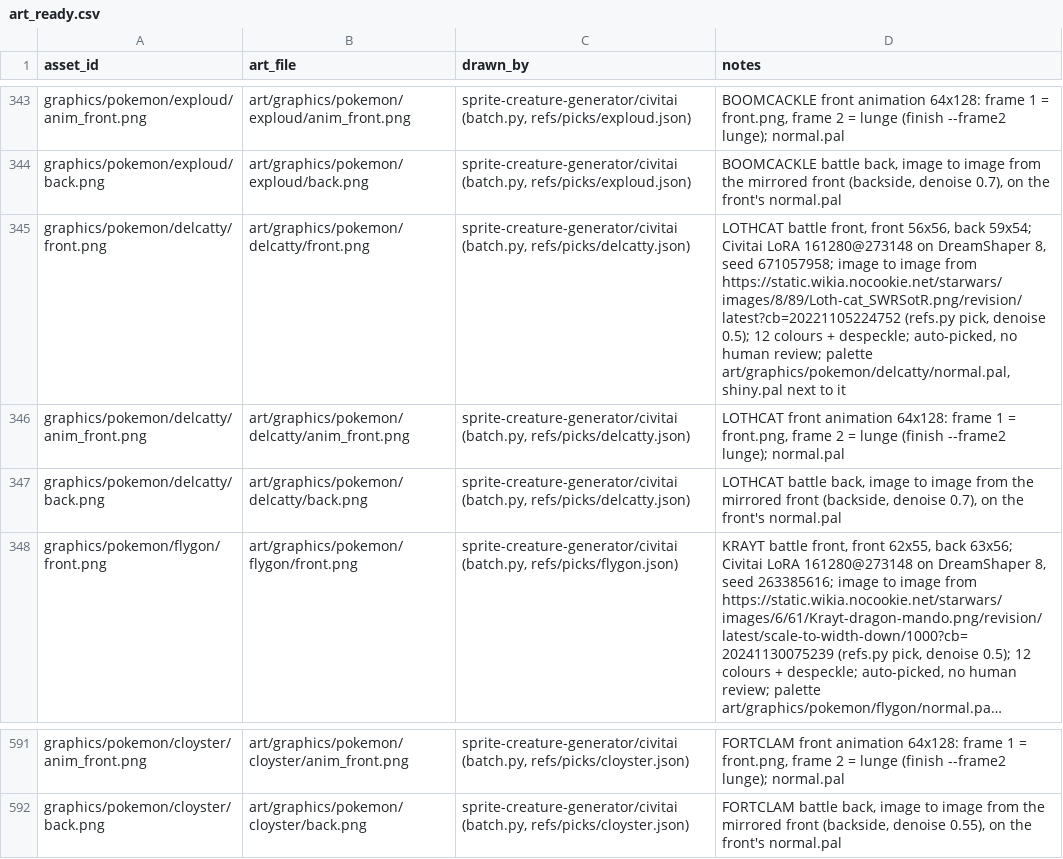
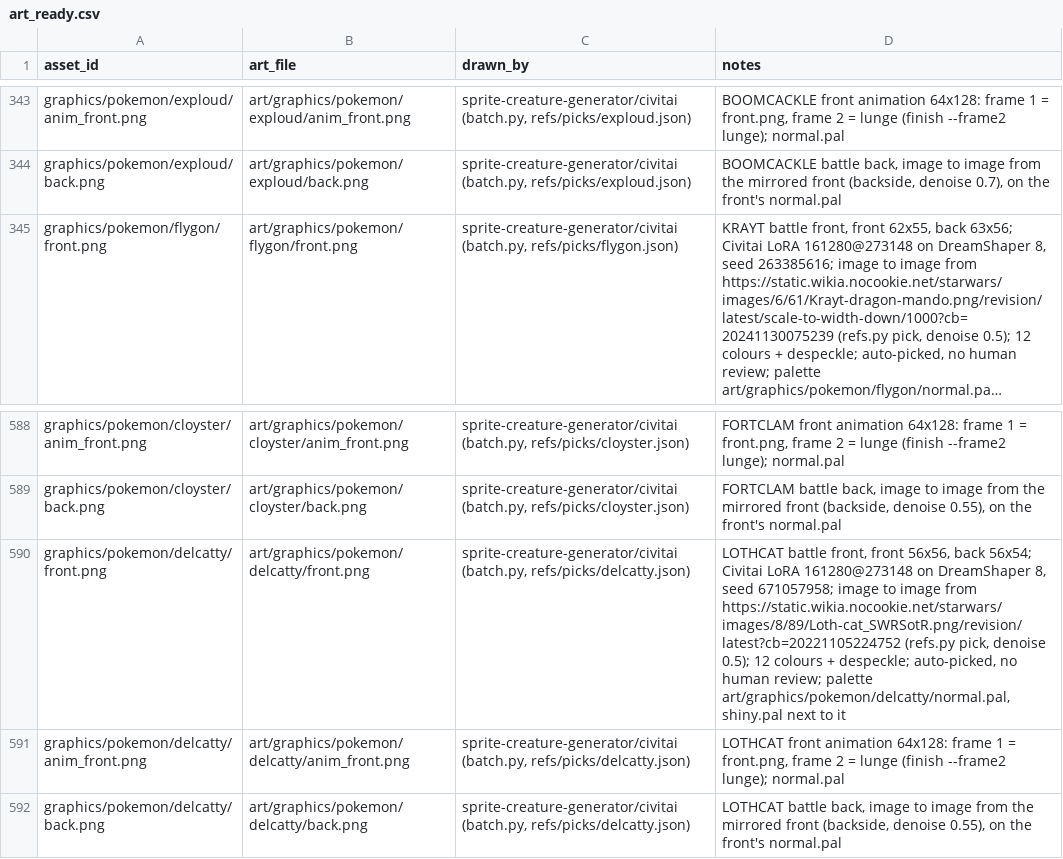
Before and after one commit to spencerlepine/pokeemerald, a CSV file: wiki/mapping/art_ready.csv, drawn as a sheet; only a part is shown, gaps mark what is left out; long unchanged cells end in …; removed rows and columns are numbered as before the commit, all else as after; the diff names each change by its address in the sheet, - before the commit and + after, or states it on an @@ line.

Commit message:
sprite-creature-generator: LOTHCAT (delcatty) new back (denoise 0.55, colours kept)

```diff
--- a/wiki/mapping/art_ready.csv
+++ b/wiki/mapping/art_ready.csv
-row 345: graphics/pokemon/delcatty/front.png | art/graphics/pokemon/delcatty/front.png | sprite-creature-generator/civitai (batch.py, refs/picks/delcatty.json) | LOTHCAT battle front, front 56x56, back 59x54; Civitai LoRA 161280@273148 on DreamShaper 8, seed 671057958; image to image from https://static.wikia.nocookie.net/starwars/images/8/89/Loth-cat_SWRSotR.png/revision/latest?cb=20221105224752 (refs.py pick, denoise 0.5); 12 colours + despeckle; auto-picked, no human review; palette art/graphics/pokemon/delcatty/normal.pal, shiny.pal next to it
-row 347: graphics/pokemon/delcatty/back.png | art/graphics/pokemon/delcatty/back.png | sprite-creature-generator/civitai (batch.py, refs/picks/delcatty.json) | LOTHCAT battle back, image to image from the mirrored front (backside, denoise 0.7), on the front's normal.pal
+row 590: graphics/pokemon/delcatty/front.png | art/graphics/pokemon/delcatty/front.png | sprite-creature-generator/civitai (batch.py, refs/picks/delcatty.json) | LOTHCAT battle front, front 56x56, back 56x54; Civitai LoRA 161280@273148 on DreamShaper 8, seed 671057958; image to image from https://static.wikia.nocookie.net/starwars/images/8/89/Loth-cat_SWRSotR.png/revision/latest?cb=20221105224752 (refs.py pick, denoise 0.5); 12 colours + despeckle; auto-picked, no human review; palette art/graphics/pokemon/delcatty/normal.pal, shiny.pal next to it
@@ row 346 moved to row 591: graphics/pokemon/delcatty/anim_front.png @@
+row 592: graphics/pokemon/delcatty/back.png | art/graphics/pokemon/delcatty/back.png | sprite-creature-generator/civitai (batch.py, refs/picks/delcatty.json) | LOTHCAT battle back, image to image from the mirrored front (backside, denoise 0.55), on the front's normal.pal
```
Also changed, not shown: 13 other files.
